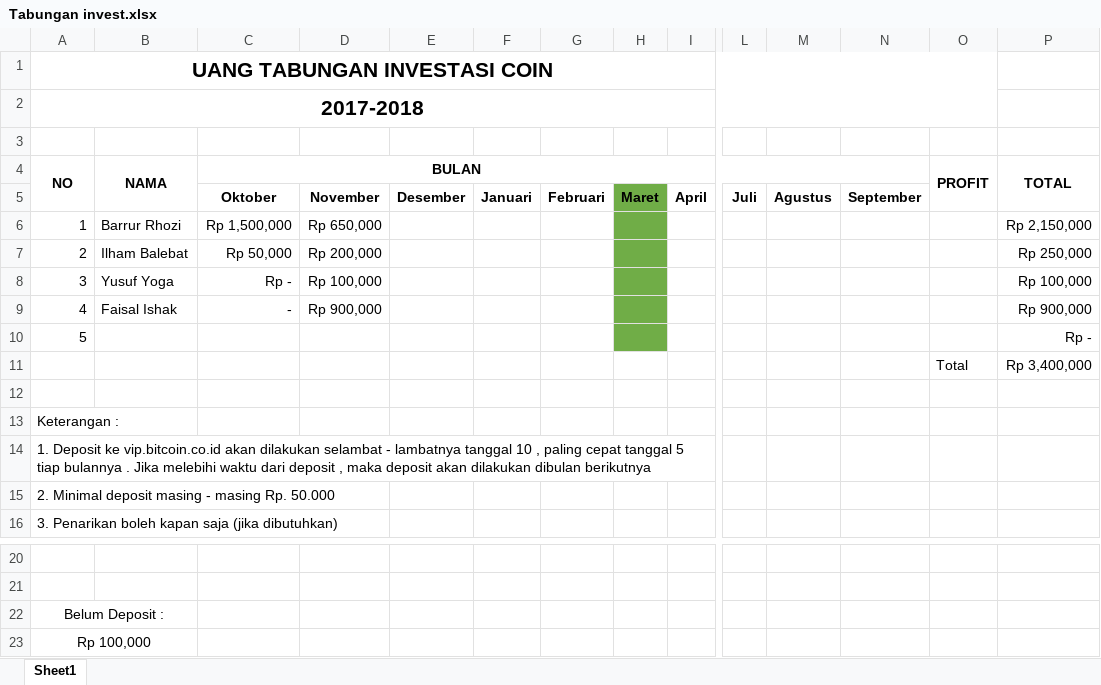
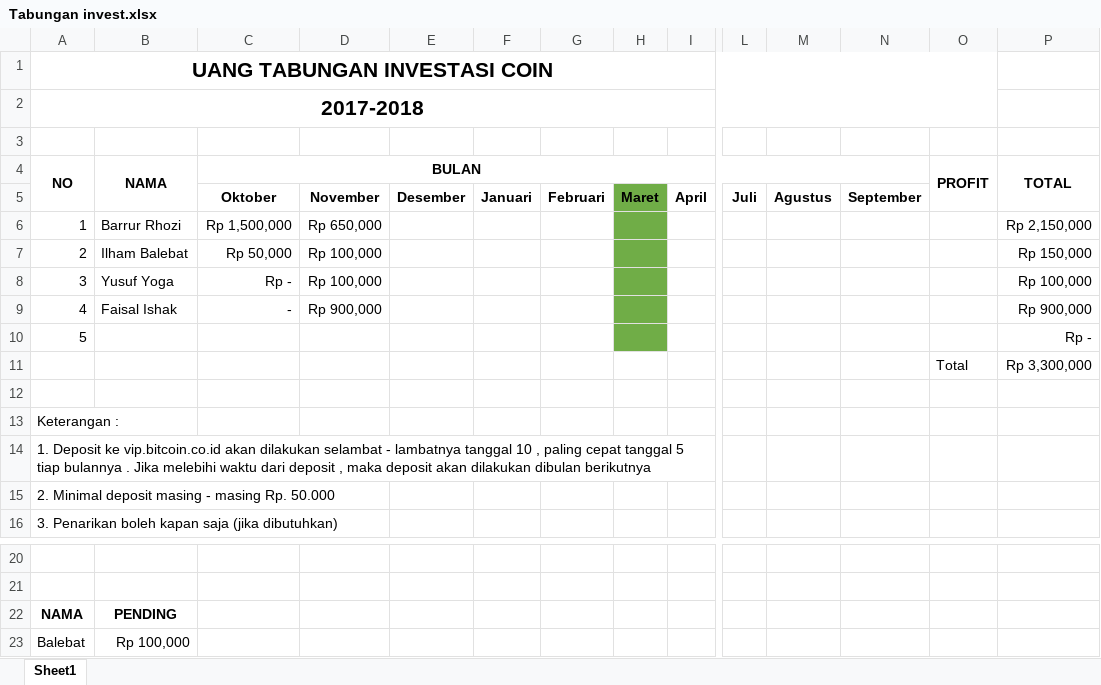
Before and after one commit to ozyexplorer/Invest, an Excel workbook: Tabungan invest.xlsx, sheet Sheet1, drawn as a sheet; only a part is shown, gaps mark what is left out; values as stored, in another font and other column widths than the file's, no borders; charts and pictures not drawn; removed rows and columns are numbered as before the commit, all else as after; rows hold the shown columns only; the diff names each change by its address in the sheet, - before the commit and + after, or states it on an @@ line.

Commit message:
update

```diff
--- a/Tabungan invest.xlsx (sheet Sheet1)
+++ b/Tabungan invest.xlsx (sheet Sheet1)
-D7: Rp 200,000
+D7: Rp 100,000
-P7 (TOTAL): Rp 250,000
+P7 (TOTAL): Rp 150,000
-P11 (TOTAL): Rp 3,400,000
+P11 (TOTAL): Rp 3,300,000
-row 22: Belum Deposit :
-row 23: Rp 100,000
+row 22: NAMA | PENDING
+row 23: Balebat | Rp 100,000
```
Also changed, not shown: charts or pictures.
